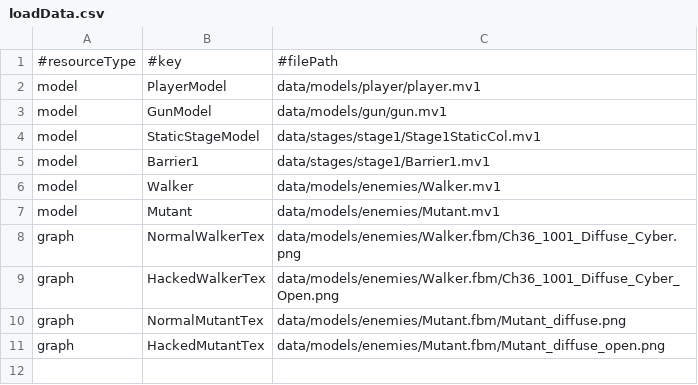
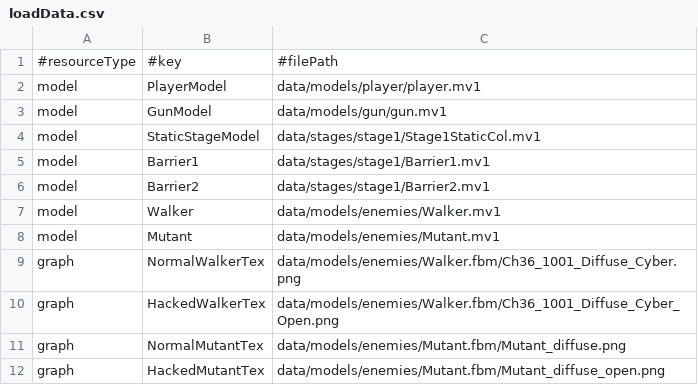
Before and after one commit to Tiger5286/WinterGame_2026, a CSV file: Project/data/loadData.csv, drawn as a sheet.

Commit message:
BarrierPlacer実装

```diff
--- a/Project/data/loadData.csv
+++ b/Project/data/loadData.csv
@@ -5,2 +5,3 @@ model,StaticStageModel,data/stages/stage1/Stage1StaticCol.mv1
 model,Barrier1,data/stages/stage1/Barrier1.mv1
+model,Barrier2,data/stages/stage1/Barrier2.mv1
 model,Walker,data/models/enemies/Walker.mv1
```
Also changed, not shown: 6 other files.
